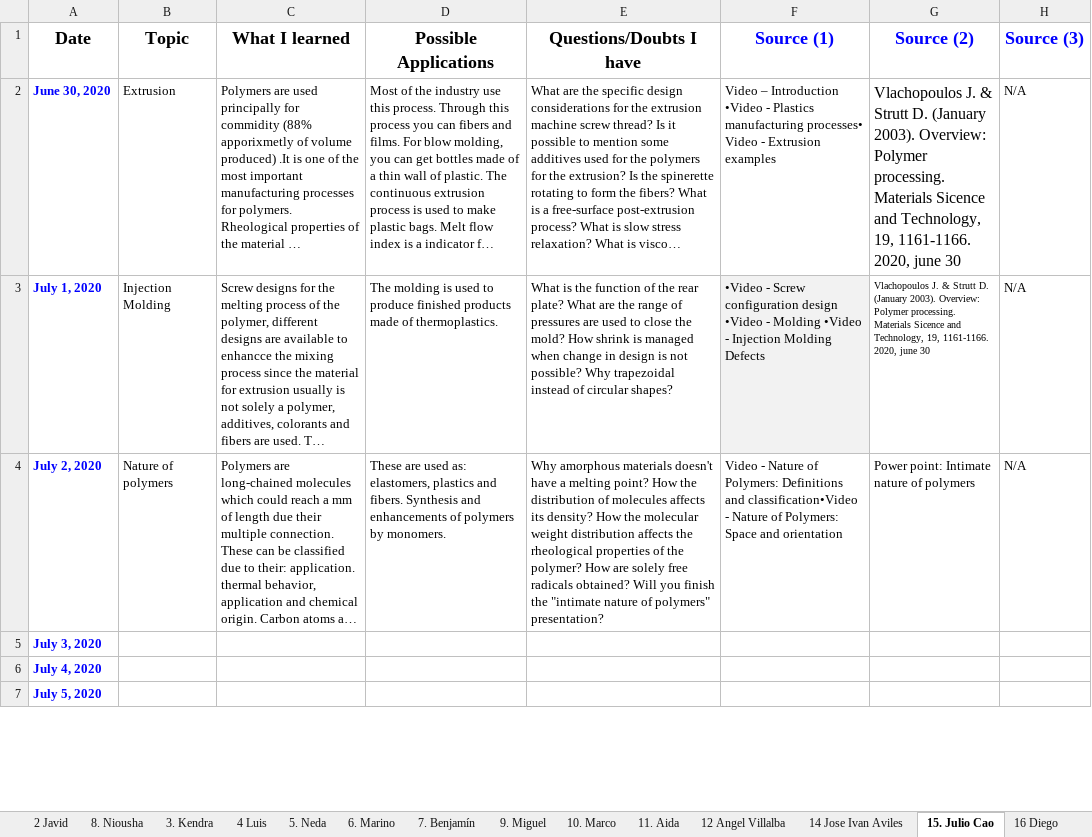
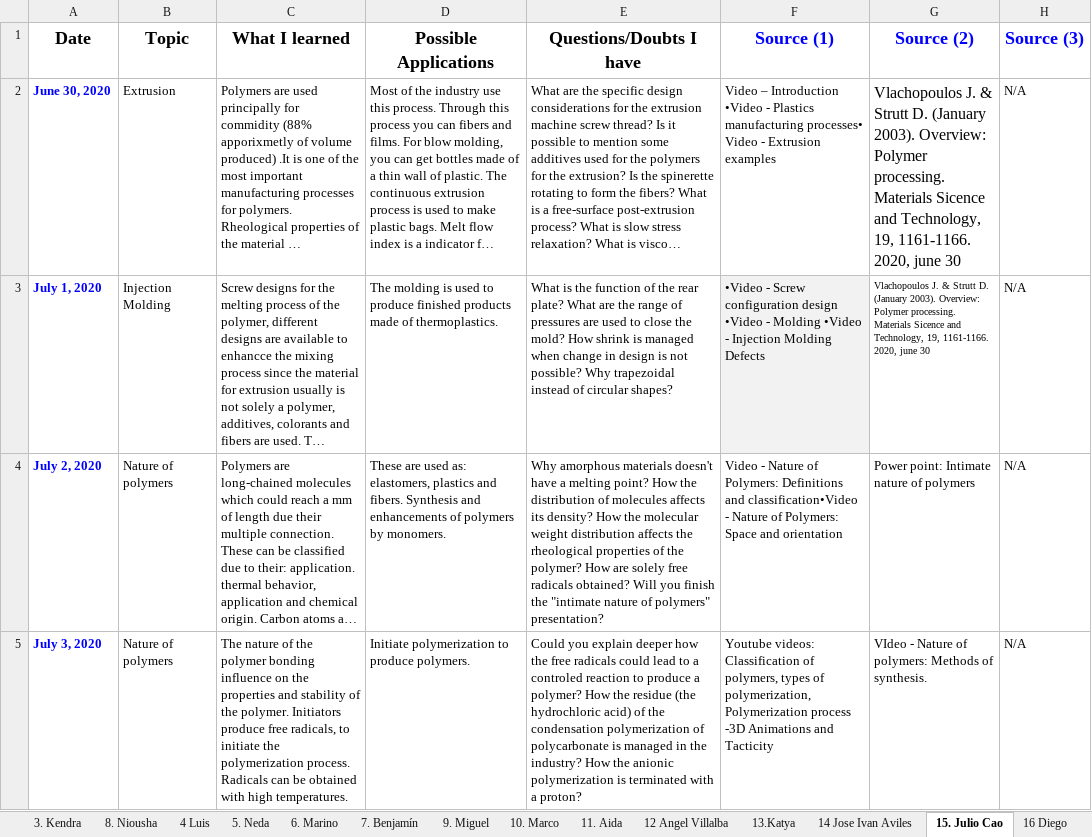
Before and after one commit to KiraSensei13/MNT_ITESM_courses, an Excel workbook: 3a.1.PlasticsAndCompositesEngineering/Class Journal.xlsx, sheet 15. Julio Cao, drawn as a sheet; only a part is shown; long unchanged cells end in …; values as stored, in another font and other column widths than the file's, no borders; charts and pictures not drawn; removed rows and columns are numbered as before the commit, all else as after; the diff covers the shown part only; the diff names each change by its address in the sheet, - before the commit and + after, or states it on an @@ line.

Commit message:
polymers class - new material

```diff
--- a/3a.1.PlasticsAndCompositesEngineering/Class Journal.xlsx (sheet 15. Julio Cao)
+++ b/3a.1.PlasticsAndCompositesEngineering/Class Journal.xlsx (sheet 15. Julio Cao)
@@ sheet tab order changed: 3. Kendra | 8. Niousha | 4 Luis | 5. Neda | 6. Marino | 7. Benjamín | 9. Miguel | 10. Marco | 11. Aida | 12 Angel Villalba | 13.Katya | 14 Jose Ivan Aviles | 15. Julio Cao | 16 Diego @@
-B5 (Topic): (empty)
+B5 (Topic): Nature of polymers
-C5 (What I learned): (empty)
+C5 (What I learned): The nature of the polymer bonding influence on the properties and stability of the polymer. Initiators produce free radicals, to initiate the polymerization process. Radicals can be obtained with high temperatures.
-D5 (Possible Applications): (empty)
+D5 (Possible Applications): Initiate polymerization to produce polymers.
-E5 (Questions/Doubts I have): (empty)
+E5 (Questions/Doubts I have): Could you explain deeper how the free radicals could lead to a controled reaction to produce a polymer? How the residue (the hydrochloric acid) of the condensation polymerization of polycarbonate is managed in the industry? How the anionic polymerization is terminated with a proton?
-F5 (Source (1)): (empty)
+F5 (Source (1)): Youtube videos: Classification of polymers, types of polymerization, Polymerization process -3D Animations and Tacticity
-G5 (Source (2)): (empty)
+G5 (Source (2)): VIdeo - Nature of polymers: Methods of synthesis.
-H5 (Source (3)): (empty)
+H5 (Source (3)): N/A
-row 6: July 4, 2020
-row 7: July 5, 2020
```
Also changed, not shown: 1 added row and 1 removed row elsewhere in this sheet, sheet July 2 Nature of Polymers (1), sheet July 8 Introduction to Rheology, sheet July 1 Introduction, sheet July 6 Nature of Polymers (3), sheet 17. Osamu, sheet 2 Javid, 18 more sheets, other sheet tabs, formulas that keep their value, charts or pictures, 10 other files.
